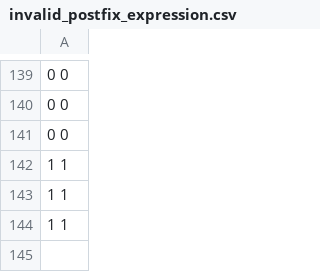
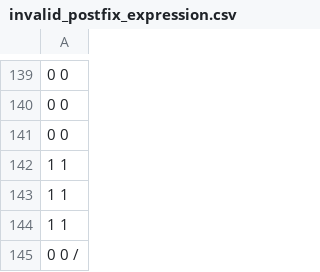
Before and after one commit to Chea-Ilong/ALGORITHM-DATA-STRUCTURES-Final-Project-, a CSV file: output/invalid_postfix_expression.csv, drawn as a sheet; only a part is shown, gaps mark what is left out; the diff names each change by its address in the sheet, - before the commit and + after, or states it on an @@ line.

```diff
--- a/output/invalid_postfix_expression.csv
+++ b/output/invalid_postfix_expression.csv
+row 145: 0 0 /
```
Also changed, not shown: output/expression_postfix.csv, 8 other files.
